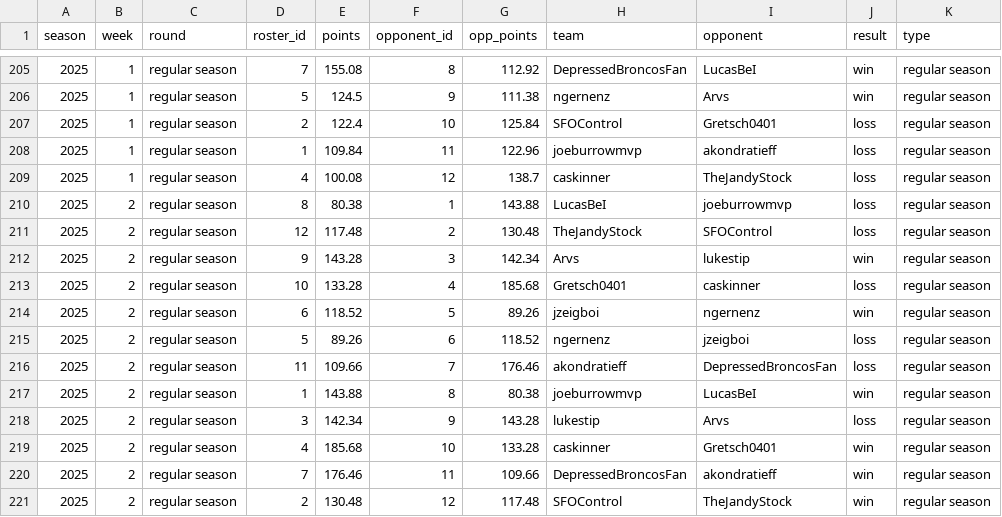
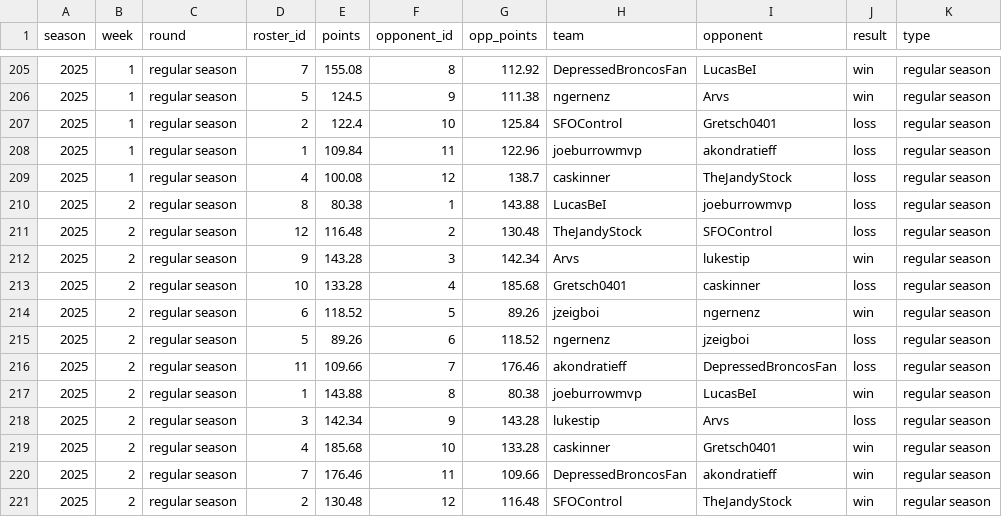
Before and after one commit to CalebSkinner1/FantasyDynasty, a CSV file: Shiny/Saved Files/wins_df.csv, drawn as a sheet; only a part is shown, gaps mark what is left out.

```diff
--- a/Shiny/Saved Files/wins_df.csv
+++ b/Shiny/Saved Files/wins_df.csv
@@ -210,3 +210,3 @@ season,week,round,roster_id,points,opponent_id,opp_points,team,opponent,result,t
 2025,2,regular season,8,80.38,1,143.88,LucasBeI,joeburrowmvp,loss,regular season
-2025,2,regular season,12,117.48,2,130.48,TheJandyStock,SFOControl,loss,regular season
+2025,2,regular season,12,116.48,2,130.48,TheJandyStock,SFOControl,loss,regular season
 2025,2,regular season,9,143.28,3,142.34,Arvs,lukestip,win,regular season
@@ -220,2 +220,2 @@ season,week,round,roster_id,points,opponent_id,opp_points,team,opponent,result,t
 2025,2,regular season,7,176.46,11,109.66,DepressedBroncosFan,akondratieff,win,regular season
-2025,2,regular season,2,130.48,12,117.48,SFOControl,TheJandyStock,win,regular season
+2025,2,regular season,2,130.48,12,116.48,SFOControl,TheJandyStock,win,regular season
```
Also changed, not shown: Data/sva.csv, 4 other files.
